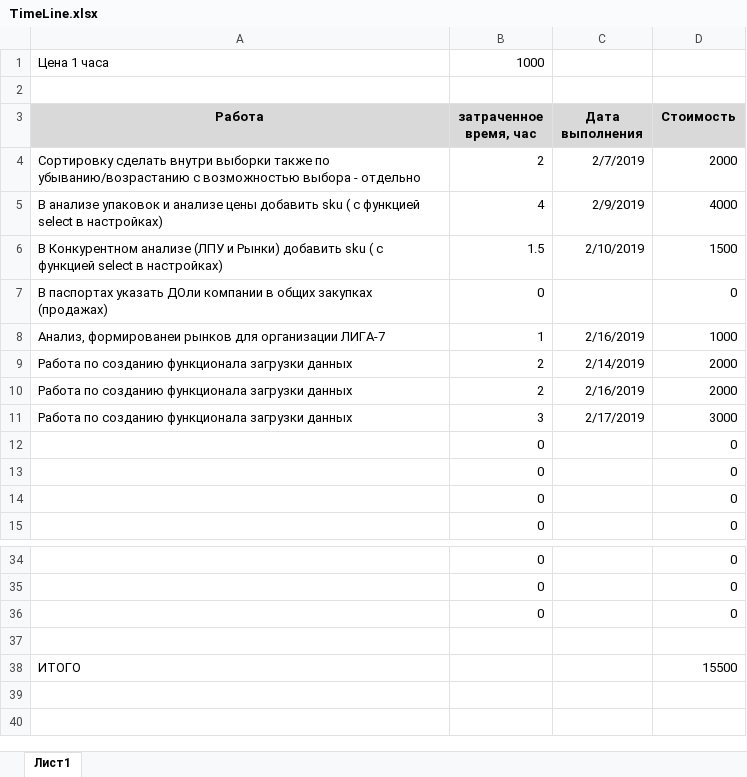
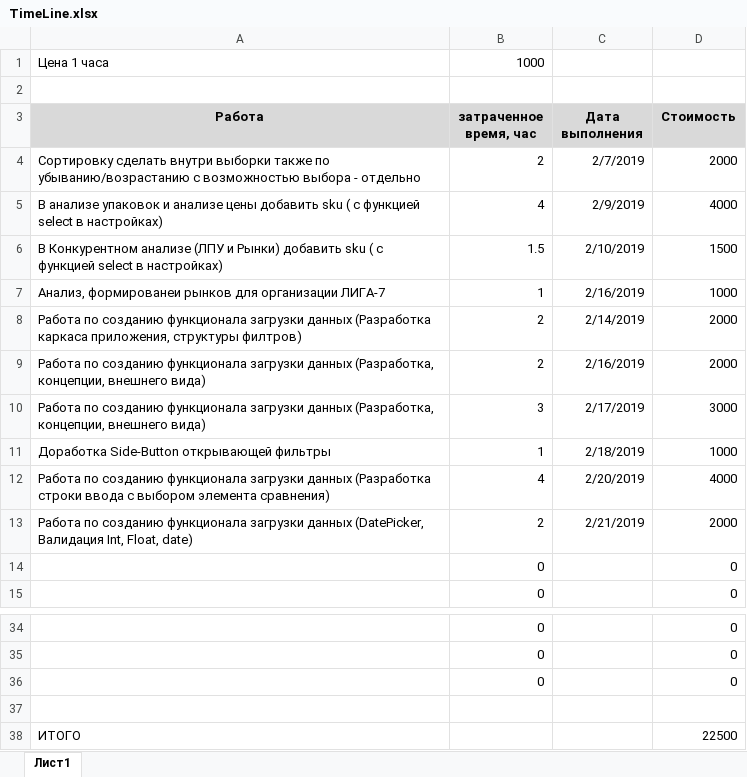
Before and after one commit to mitshel/TakedaAnalitic, an Excel workbook: DOC/Timeline/TimeLine.xlsx, sheet Лист1, drawn as a sheet; only a part is shown, gaps mark what is left out; values as stored, in another font and other column widths than the file's, no borders; removed rows and columns are numbered as before the commit, all else as after; the diff names each change by its address in the sheet, - before the commit and + after, or states it on an @@ line.

```diff
--- a/DOC/Timeline/TimeLine.xlsx (sheet Лист1)
+++ b/DOC/Timeline/TimeLine.xlsx (sheet Лист1)
-row 7: В паспортах указать ДОли компании в общих закупках (продажах) | 0 |  | 0
-A8 (Работа): …загрузки данных
+A8 (Работа): …загрузки данных (Разработка каркаса приложения, структуры филтров)
-A9:A10 (Работа): …загрузки данных
+A9:A10 (Работа): …загрузки данных (Разработка, концепции, внешнего вида)
-row 12:  | 0 |  | 0
-row 13:  | 0 |  | 0
+row 11: Доработка Side-Button открывающей фильтры | 1 | 2/18/2019 | 1000
+row 12: Работа по созданию функционала загрузки данных (Разработка строки ввода с выбором элемента сравнения) | 4 | 2/20/2019 | 4000
+row 13: Работа по созданию функционала загрузки данных (DatePicker, Валидация Int, Float, date) | 2 | 2/21/2019 | 2000
-D38 (Стоимость): 15500
+D38 (Стоимость): 22500
```
Also changed, not shown: formulas that keep their value, 30 other files.
